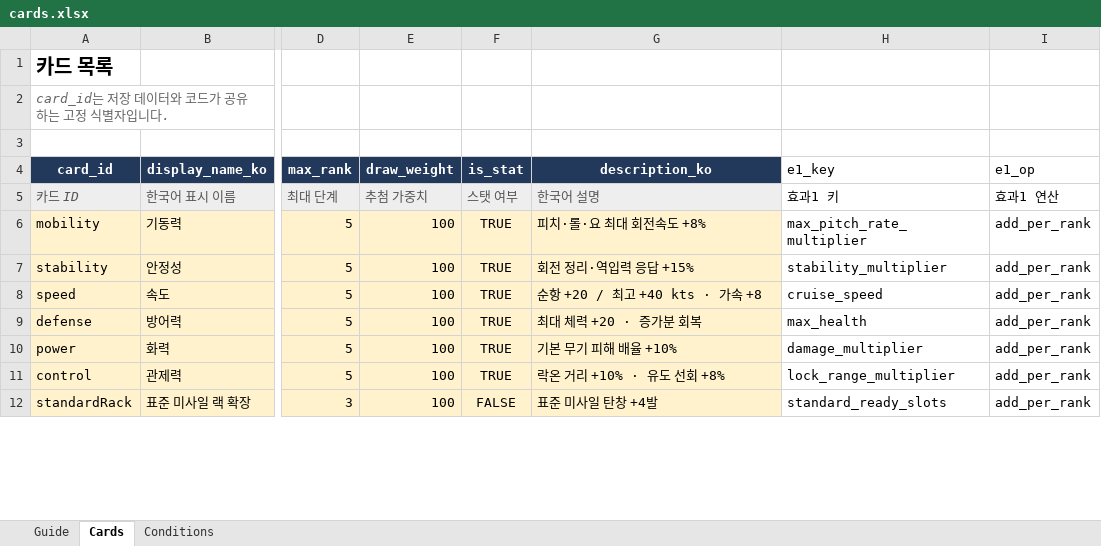
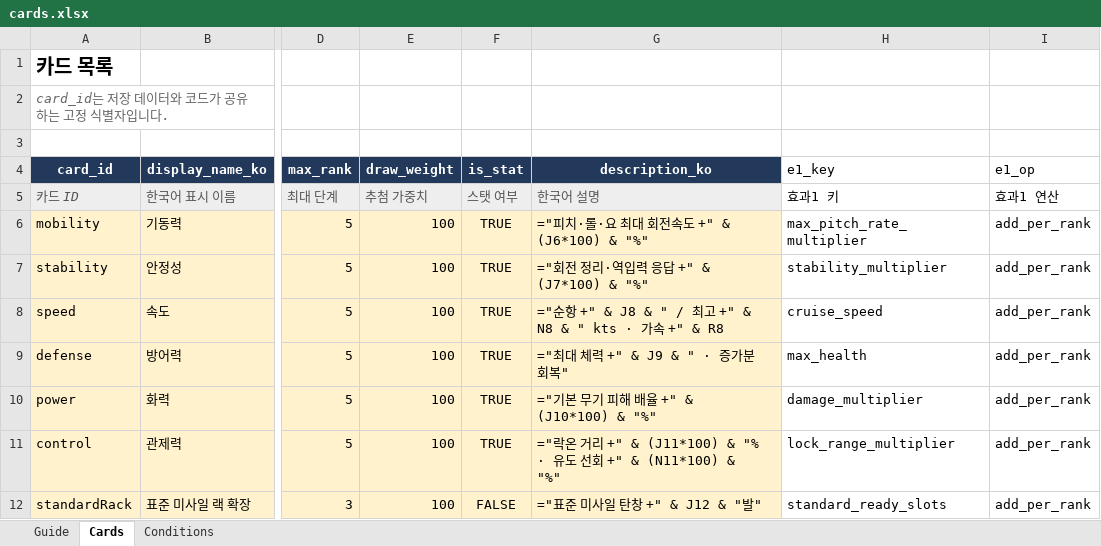
Before and after one commit to rasiail/StarFighter_Maker, an Excel workbook: balance/cards.xlsx, sheet Cards, drawn as a sheet; only a part is shown, gaps mark what is left out; values as stored, in another font and other column widths than the file's, no borders; formulas without a stored value are shown as written; table styles not drawn; the diff covers the shown part only; the diff names each change by its address in the sheet, - before the commit and + after, or states it on an @@ line.

```diff
--- a/balance/cards.xlsx (sheet Cards)
+++ b/balance/cards.xlsx (sheet Cards)
-G6 (description_ko): 피치·롤·요 최대 회전속도 +8%
+G6 (description_ko): ="피치·롤·요 최대 회전속도 +" & (J6*100) & "%"
-G7 (description_ko): 회전 정리·역입력 응답 +15%
+G7 (description_ko): ="회전 정리·역입력 응답 +" & (J7*100) & "%"
-G8 (description_ko): 순항 +20 / 최고 +40 kts · 가속 +8
+G8 (description_ko): ="순항 +" & J8 & " / 최고 +" & N8 & " kts · 가속 +" & R8
-G9 (description_ko): 최대 체력 +20 · 증가분 회복
+G9 (description_ko): ="최대 체력 +" & J9 & " · 증가분 회복"
-G10 (description_ko): 기본 무기 피해 배율 +10%
+G10 (description_ko): ="기본 무기 피해 배율 +" & (J10*100) & "%"
-G11 (description_ko): 락온 거리 +10% · 유도 선회 +8%
+G11 (description_ko): ="락온 거리 +" & (J11*100) & "% · 유도 선회 +" & (N11*100) & "%"
-G12 (description_ko): 표준 미사일 탄창 +4발
+G12 (description_ko): ="표준 미사일 탄창 +" & J12 & "발"
```
Also changed, not shown: 1 added row and 6 edited cells elsewhere in this sheet, 17 other files.
